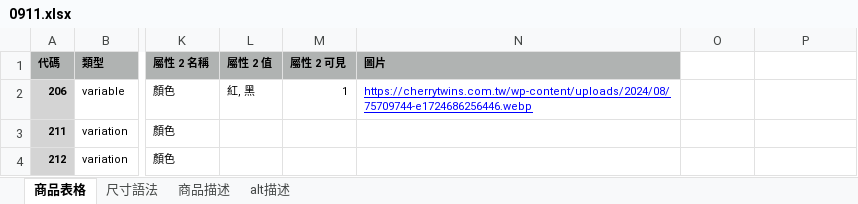
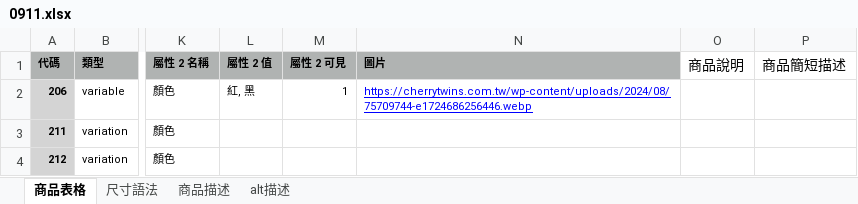
Before and after one commit to DonLiao1207/web_crab, an Excel workbook: data/0911.xlsx, sheet 商品表格, drawn as a sheet; only a part is shown, gaps mark what is left out; values as stored, in another font and other column widths than the file's, no borders; charts and pictures not drawn; the diff names each change by its address in the sheet, - before the commit and + after, or states it on an @@ line.

```diff
--- a/data/0911.xlsx (sheet 商品表格)
+++ b/data/0911.xlsx (sheet 商品表格)
-O1: (empty)
+O1: 商品說明
-P1: (empty)
+P1: 商品簡短描述
```
Also changed, not shown: charts or pictures, data/short_descriptions.xlsx, 7 other files.
